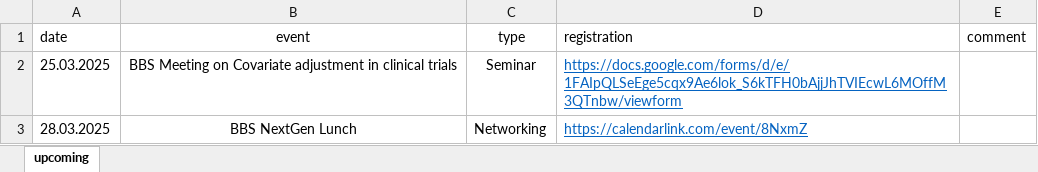
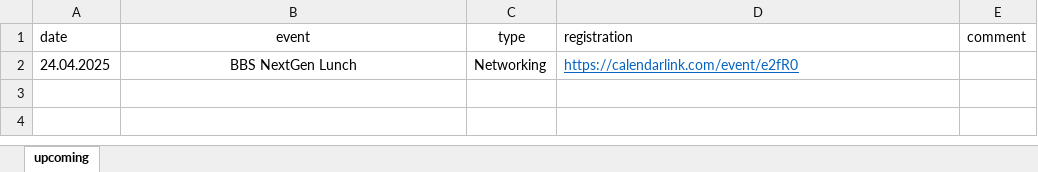
Before and after one commit to baselbiometrics/home, an Excel workbook: data/upcoming.xlsx, sheet upcoming, drawn as a sheet; values as stored, in another font and other column widths than the file's, no borders; charts and pictures not drawn; removed rows and columns are numbered as before the commit, all else as after; the diff names each change by its address in the sheet, - before the commit and + after, or states it on an @@ line.

```diff
--- a/data/upcoming.xlsx (sheet upcoming)
+++ b/data/upcoming.xlsx (sheet upcoming)
-row 2: 25.03.2025 | BBS Meeting on Covariate adjustment in clinical trials | Seminar | https://docs.google.com/forms/d/e/1FAIpQLSeEge5cqx9Ae6lok_S6kTFH0bAjjJhTVIEcwL6MOffM3QTnbw/viewform
-A2 (date): 28.03.2025
+A2 (date): 24.04.2025
-D2 (registration): https://calendarlink.com/event/8NxmZ
+D2 (registration): https://calendarlink.com/event/e2fR0
```
Also changed, not shown: charts or pictures, 8 other files.
